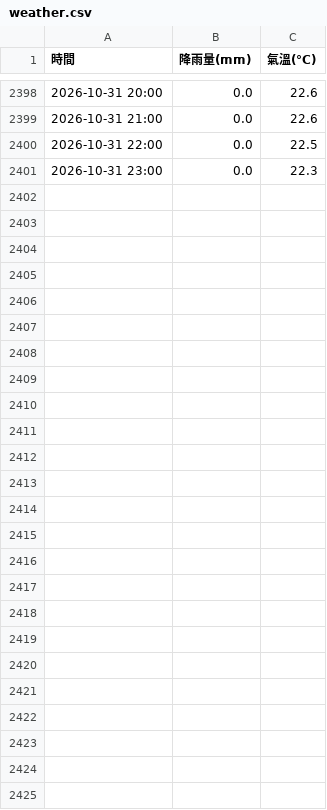
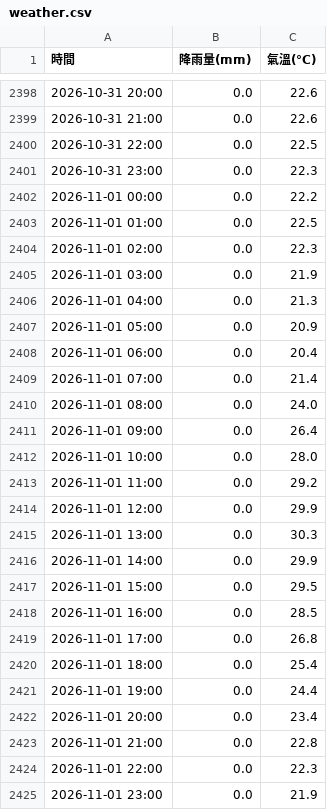
Before and after one commit to tim062480-create/ntu-youbike, a CSV file: data/weather.csv, drawn as a sheet; only a part is shown, gaps mark what is left out.

```diff
--- a/data/weather.csv
+++ b/data/weather.csv
@@ -2401 +2401,25 @@
 2026-10-31 23:00,0.0,22.3
+2026-11-01 00:00,0.0,22.2
+2026-11-01 01:00,0.0,22.5
+2026-11-01 02:00,0.0,22.3
+2026-11-01 03:00,0.0,21.9
+2026-11-01 04:00,0.0,21.3
+2026-11-01 05:00,0.0,20.9
+2026-11-01 06:00,0.0,20.4
+2026-11-01 07:00,0.0,21.4
+2026-11-01 08:00,0.0,24.0
+2026-11-01 09:00,0.0,26.4
+2026-11-01 10:00,0.0,28.0
+2026-11-01 11:00,0.0,29.2
+2026-11-01 12:00,0.0,29.9
+2026-11-01 13:00,0.0,30.3
+2026-11-01 14:00,0.0,29.9
+2026-11-01 15:00,0.0,29.5
+2026-11-01 16:00,0.0,28.5
+2026-11-01 17:00,0.0,26.8
+2026-11-01 18:00,0.0,25.4
+2026-11-01 19:00,0.0,24.4
+2026-11-01 20:00,0.0,23.4
+2026-11-01 21:00,0.0,22.8
+2026-11-01 22:00,0.0,22.3
+2026-11-01 23:00,0.0,21.9
```
Also changed, not shown: 1 other file.
